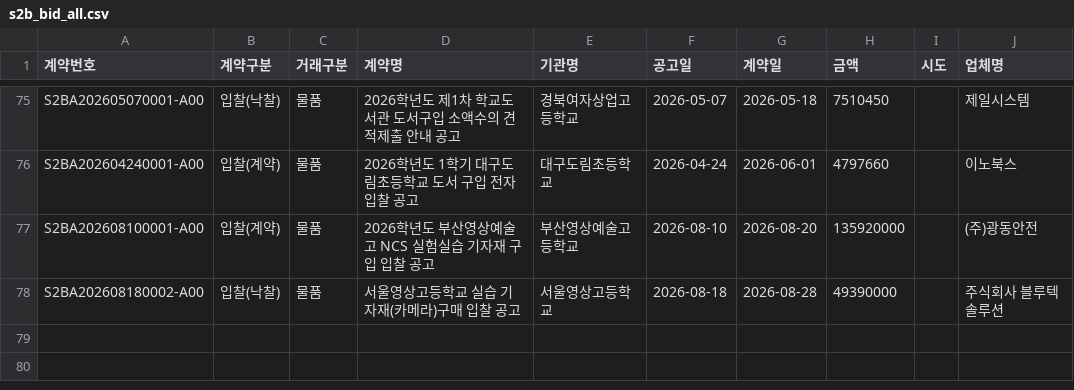
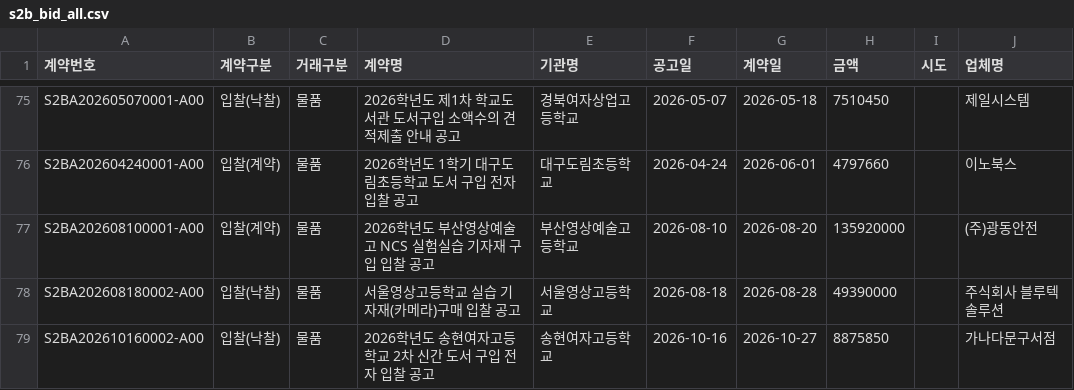
Before and after one commit to theflight001/school-edtech, a CSV file: s2b_bid_all.csv, drawn as a sheet; only a part is shown, gaps mark what is left out; the diff names each change by its address in the sheet, - before the commit and + after, or states it on an @@ line.

```diff
--- a/s2b_bid_all.csv
+++ b/s2b_bid_all.csv
+row 79: S2BA202610160002-A00 | 입찰(낙찰) | 물품 | 2026학년도 송현여자고등학교 2차 신간 도서 구입 전자 입찰 공고 | 송현여자고등학교 | 2026-10-16 | 2026-10-27 | 8875850 |  | 가나다문구서점
```
Also changed, not shown: mined_rules.csv, office_refined.csv, 50 other files.
